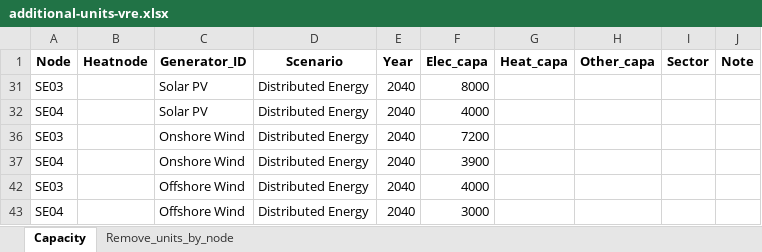
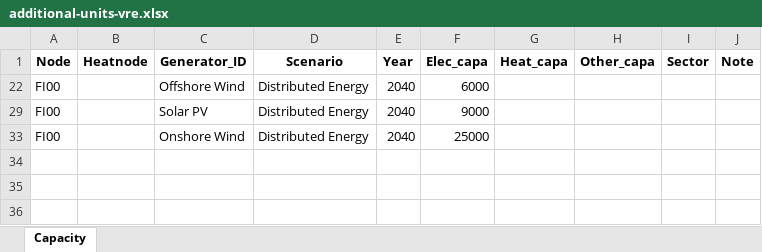
Before and after one commit to vttresearch/north_european_model, an Excel workbook: input/capacity/additional-units-vre.xlsx, sheet Capacity, drawn as a sheet; values as stored, in another font and other column widths than the file's, no borders; charts and pictures not drawn; removed rows and columns are numbered as before the commit, all else as after; the diff names each change by its address in the sheet, - before the commit and + after, or states it on an @@ line.

```diff
--- a/input/capacity/additional-units-vre.xlsx (sheet Capacity)
+++ b/input/capacity/additional-units-vre.xlsx (sheet Capacity)
-sheet tab: Remove_units_by_node
@@ row 31 hidden: SE03 |  | Solar PV | Distributed Energy | 2040 | 8000 @@
+row 22: FI00 |  | Offshore Wind | Distributed Energy | 2040 | 6000
-A29 (Node): SE04
+A29 (Node): FI00
-F29 (Elec_capa): 4000
+F29 (Elec_capa): 9000
-A33 (Node): SE03
+A33 (Node): FI00
-F33 (Elec_capa): 7200
+F33 (Elec_capa): 25000
@@ row 37 hidden: SE04 |  | Onshore Wind | Distributed Energy | 2040 | 3900 @@
@@ row 42 hidden: SE03 |  | Offshore Wind | Distributed Energy | 2040 | 4000 @@
@@ row 43 hidden: SE04 |  | Offshore Wind | Distributed Energy | 2040 | 3000 @@
```
Also changed, not shown: hidden cells, input/capacity/additional-units-conventional.xlsx, input/capacity/additional-units-hydro2stage.xlsx, 4 other files.
